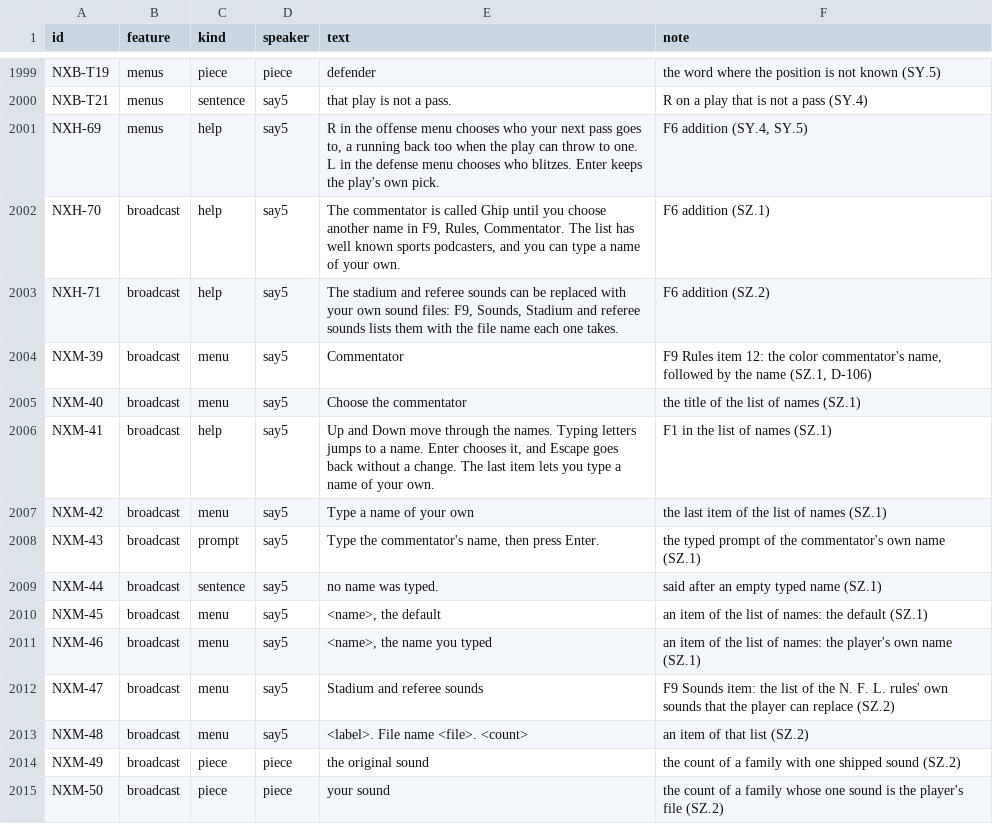
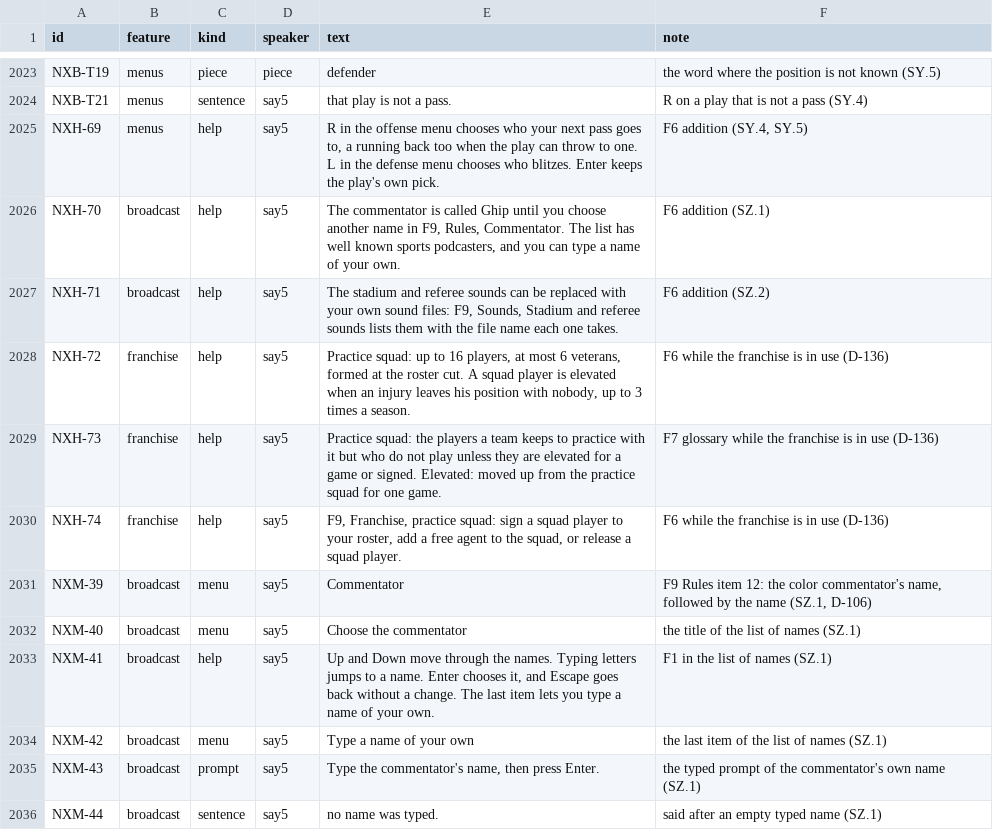
Before and after one commit to joshknnd1982/nfl-football-4-audio-game, a TSV file: spec/strings_nx.tsv, drawn as a sheet; only a part is shown, gaps mark what is left out; the shorter side is filled out with more unchanged rows; the diff covers the shown part only; the diff names each change by its address in the sheet, - before the commit and + after, or states it on an @@ line.

```diff
--- a/spec/strings_nx.tsv
+++ b/spec/strings_nx.tsv
+row 2028: NXH-72 | franchise | help | say5 | Practice squad: up to 16 players, at most 6 veterans, formed at the roster cut. A squad player is elevated when an injury leaves his position with nobody, up to 3 times a season. | F6 while the franchise is in use (D-136)
+row 2029: NXH-73 | franchise | help | say5 | Practice squad: the players a team keeps to practice with it but who do not play unless they are elevated for a game or signed. Elevated: moved up from the practice squad for one game. | F7 glossary while the franchise is in use (D-136)
+row 2030: NXH-74 | franchise | help | say5 | F9, Franchise, practice squad: sign a squad player to your roster, add a free agent to the squad, or release a squad player. | F6 while the franchise is in use (D-136)
```
Also changed, not shown: 24 added rows elsewhere in this file, 48 other files.
